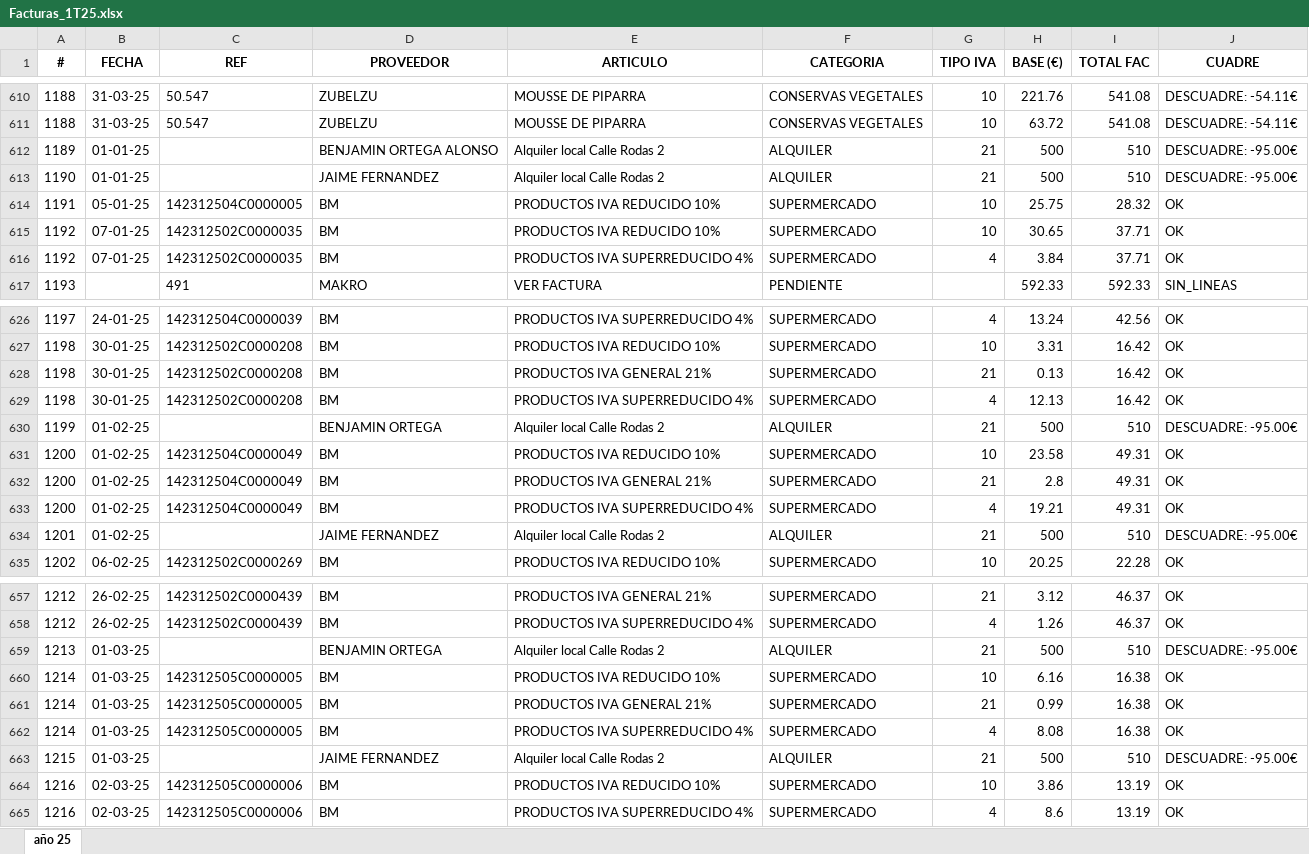
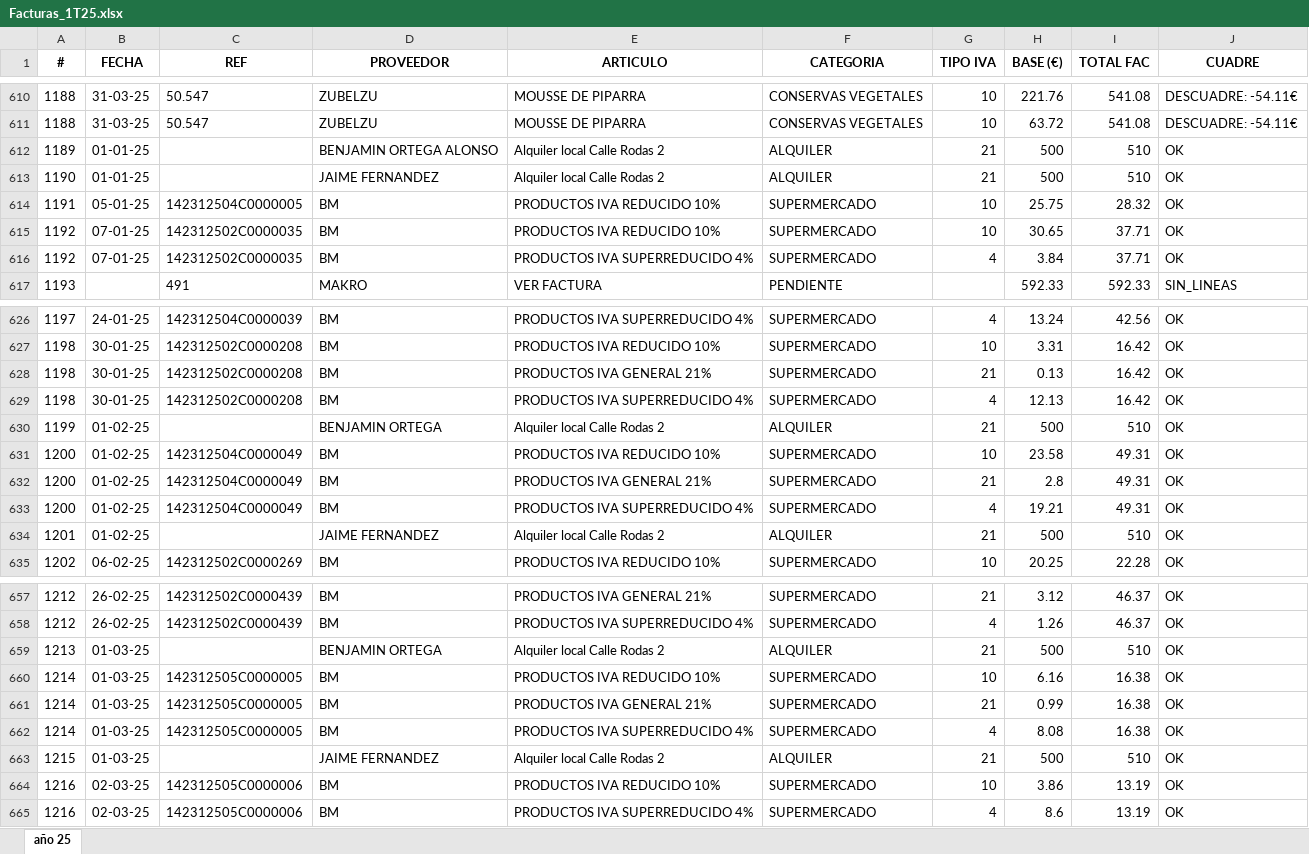
Before and after one commit to TascaBarea/ParsearFacturas, an Excel workbook: src/migracion/outputs/Facturas_1T25.xlsx, sheet año 25, drawn as a sheet; only a part is shown, gaps mark what is left out; values as stored, in another font and other column widths than the file's, no borders; the diff names each change by its address in the sheet, - before the commit and + after, or states it on an @@ line.

```diff
--- a/src/migracion/outputs/Facturas_1T25.xlsx (sheet año 25)
+++ b/src/migracion/outputs/Facturas_1T25.xlsx (sheet año 25)
-J612:J613 (CUADRE): DESCUADRE: -95.00€
+J612:J613 (CUADRE): OK
-J630 (CUADRE): DESCUADRE: -95.00€
+J630 (CUADRE): OK
-J634 (CUADRE): DESCUADRE: -95.00€
+J634 (CUADRE): OK
-J659 (CUADRE): DESCUADRE: -95.00€
+J659 (CUADRE): OK
-J663 (CUADRE): DESCUADRE: -95.00€
+J663 (CUADRE): OK
```
Also changed, not shown: 6 other files.
